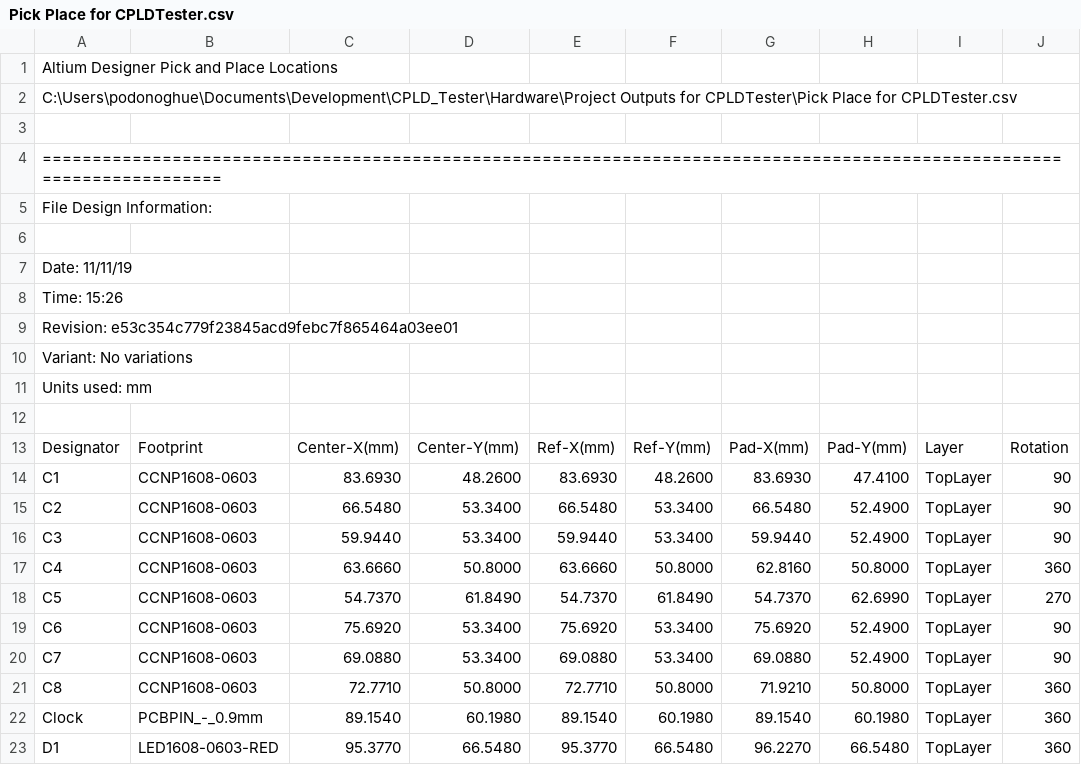
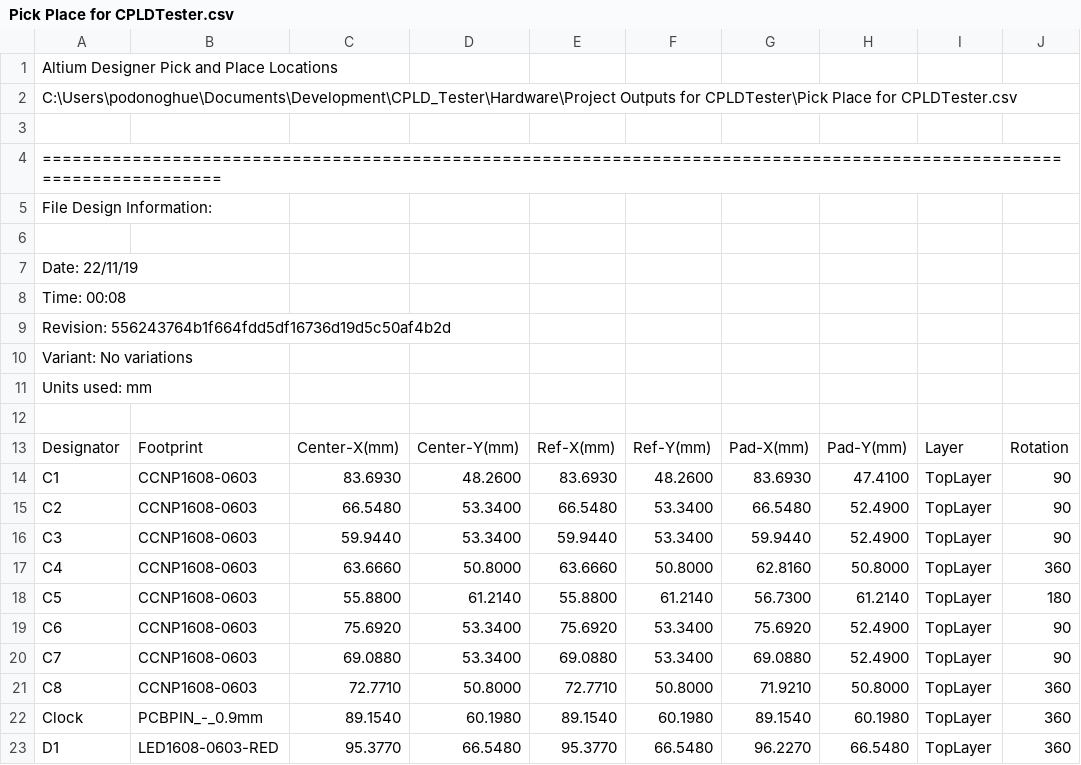
Before and after one commit to podonoghue/CPLD_Tester, a CSV file: Hardware/Project Outputs for CPLDTester/Pick Place for CPLDTester.csv, drawn as a sheet; only a part is shown.

Commit message:
Post manufacture tests - Minor PCB changes, Completed code and tested on hardware.

```diff
--- a/Hardware/Project Outputs for CPLDTester/Pick Place for CPLDTester.csv
+++ b/Hardware/Project Outputs for CPLDTester/Pick Place for CPLDTester.csv
@@ -6,5 +6,5 @@ File Design Information:
 
-Date:       11/11/19
-Time:       15:26
-Revision:   e53c354c779f23845acd9febc7f865464a03ee01
+Date:       22/11/19
+Time:       00:08
+Revision:   556243764b1f664fdd5df16736d19d5c50af4b2d
 Variant:    No variations
@@ -17,3 +17,3 @@ Units used: mm
 "C4","CCNP1608-0603","63.6660","50.8000","63.6660","50.8000","62.8160","50.8000","TopLayer","360"
-"C5","CCNP1608-0603","54.7370","61.8490","54.7370","61.8490","54.7370","62.6990","TopLayer","270"
+"C5","CCNP1608-0603","55.8800","61.2140","55.8800","61.2140","56.7300","61.2140","TopLayer","180"
 "C6","CCNP1608-0603","75.6920","53.3400","75.6920","53.3400","75.6920","52.4900","TopLayer","90"
```
Also changed, not shown: 21 other files.
